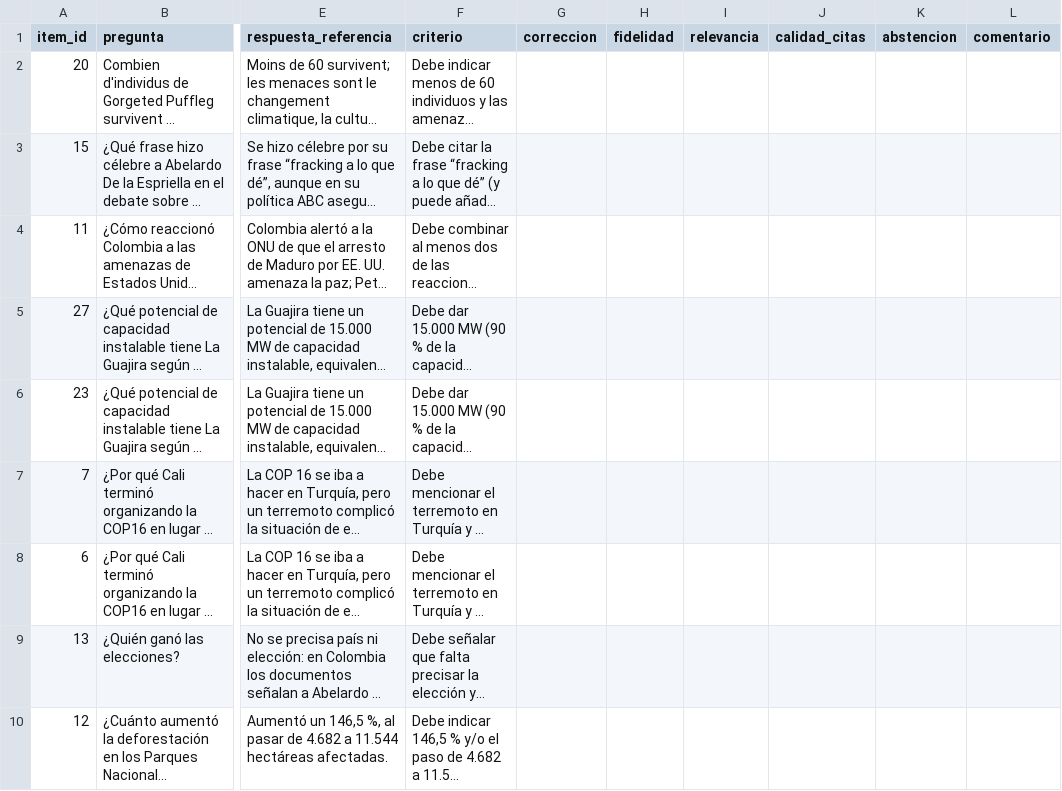
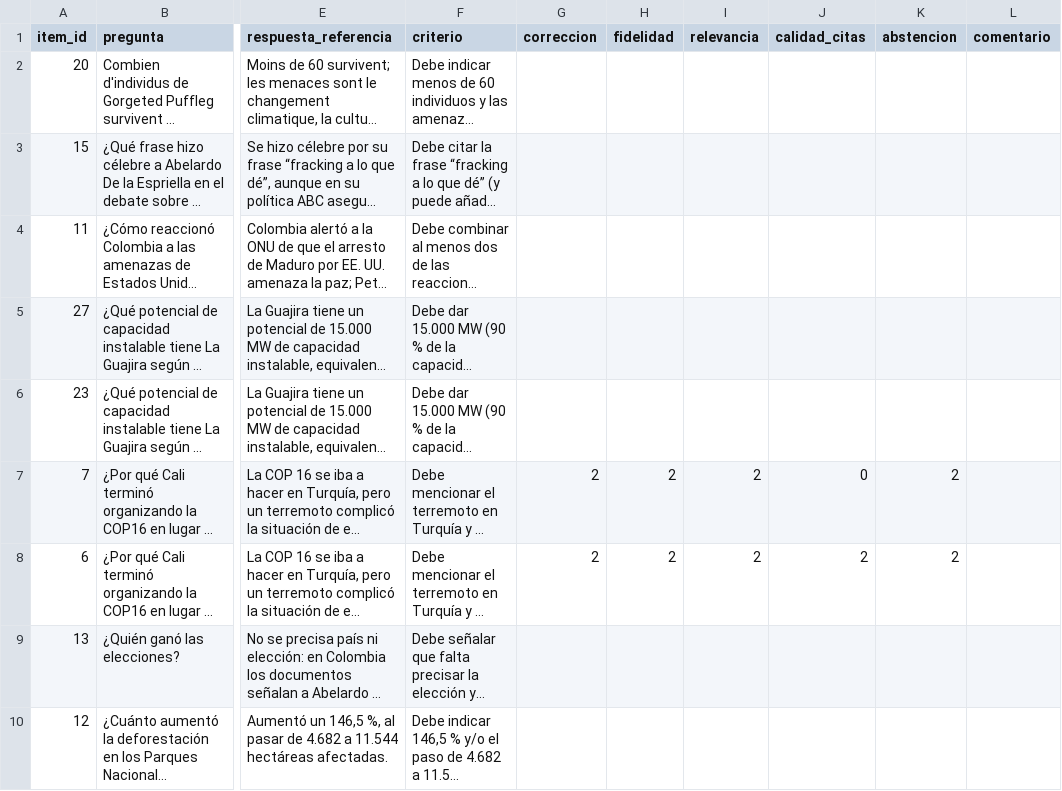
Before and after one commit to MAX181818/taller-rag, a CSV file: eval/human/hoja_evaluador_A.csv, drawn as a sheet; only a part is shown, gaps mark what is left out; long unchanged cells end in …; the diff covers the shown part only; the diff names each change by its address in the sheet, - before the commit and + after, or states it on an @@ line.

```diff
--- a/eval/human/hoja_evaluador_A.csv
+++ b/eval/human/hoja_evaluador_A.csv
-G7:G8 (correccion): (empty)
+G7:G8 (correccion): 2
-H7:H8 (fidelidad): (empty)
+H7:H8 (fidelidad): 2
-I7:I8 (relevancia): (empty)
+I7:I8 (relevancia): 2
-J7 (calidad_citas): (empty)
+J7 (calidad_citas): 0
-K7:K8 (abstencion): (empty)
+K7:K8 (abstencion): 2
-J8 (calidad_citas): (empty)
+J8 (calidad_citas): 2
```
Also changed, not shown: 30 edited cells elsewhere in this file, eval/human/hoja_evaluador_B.csv, 4 other files.
